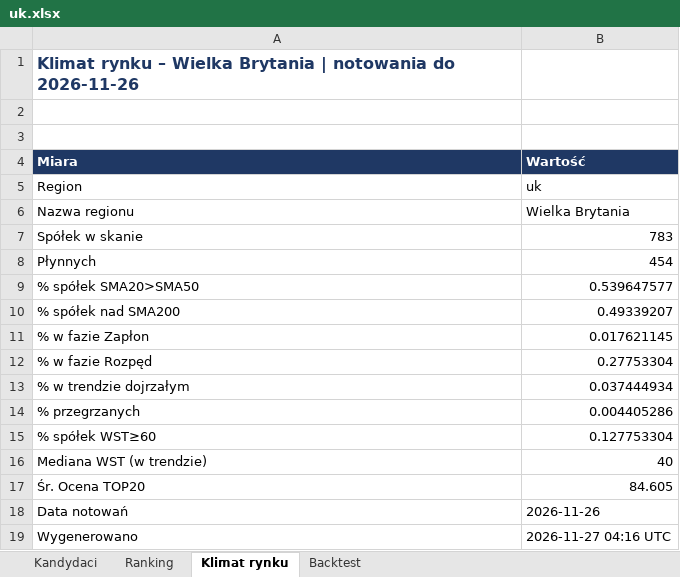
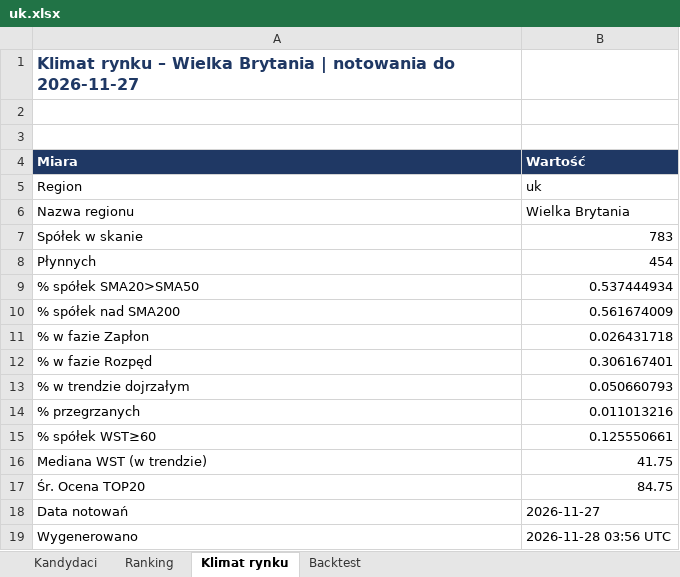
Before and after one commit to akceleratorbiz/skaner-trendu, an Excel workbook: results/regiony/uk.xlsx, sheet Klimat rynku, drawn as a sheet; values as stored, in another font and other column widths than the file's, no borders; the diff names each change by its address in the sheet, - before the commit and + after, or states it on an @@ line.

```diff
--- a/results/regiony/uk.xlsx (sheet Klimat rynku)
+++ b/results/regiony/uk.xlsx (sheet Klimat rynku)
-A1 (Miara): …notowania do 2026-11-26
+A1 (Miara): …notowania do 2026-11-27
-B9 (Wartość): 0.539647577
+B9 (Wartość): 0.537444934
-B10 (Wartość): 0.49339207
+B10 (Wartość): 0.561674009
-B11 (Wartość): 0.017621145
+B11 (Wartość): 0.026431718
-B12 (Wartość): 0.27753304
+B12 (Wartość): 0.306167401
-B13 (Wartość): 0.037444934
+B13 (Wartość): 0.050660793
-B14 (Wartość): 0.004405286
+B14 (Wartość): 0.011013216
-B15 (Wartość): 0.127753304
+B15 (Wartość): 0.125550661
-B16 (Wartość): 40
+B16 (Wartość): 41.75
-B17 (Wartość): 84.605
+B17 (Wartość): 84.75
-B18 (Wartość): 2026-11-26
+B18 (Wartość): 2026-11-27
-B19 (Wartość): 2026-11-27 04:16 UTC
+B19 (Wartość): 2026-11-28 03:56 UTC
```
Also changed, not shown: sheet Ranking, sheet Kandydaci, sheet Backtest, results/SKANER_GLOBALNY.xlsx, results/regiony/apac.xlsx, 9 other files.
